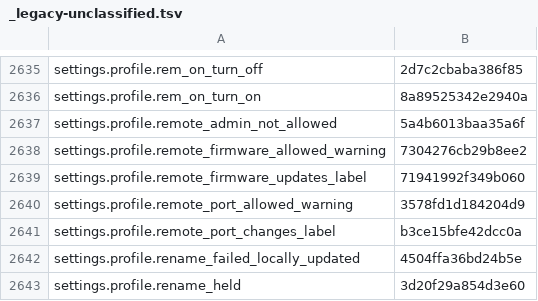
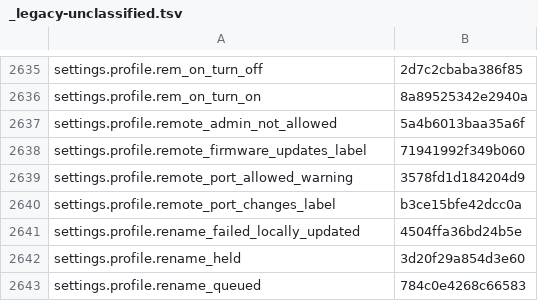
Before and after one commit to nromey/JJFlex-NG, a TSV file: Radios/Lexicon/_legacy-unclassified.tsv, drawn as a sheet; only a part is shown, gaps mark what is left out; the shorter side is filled out with more unchanged rows; the diff names each change by its address in the sheet, - before the commit and + after, or states it on an @@ line.

```diff
--- a/Radios/Lexicon/_legacy-unclassified.tsv
+++ b/Radios/Lexicon/_legacy-unclassified.tsv
-row 2638: settings.profile.remote_firmware_allowed_warning | 7304276cb29b8ee2
```
Also changed, not shown: 2 other files.
